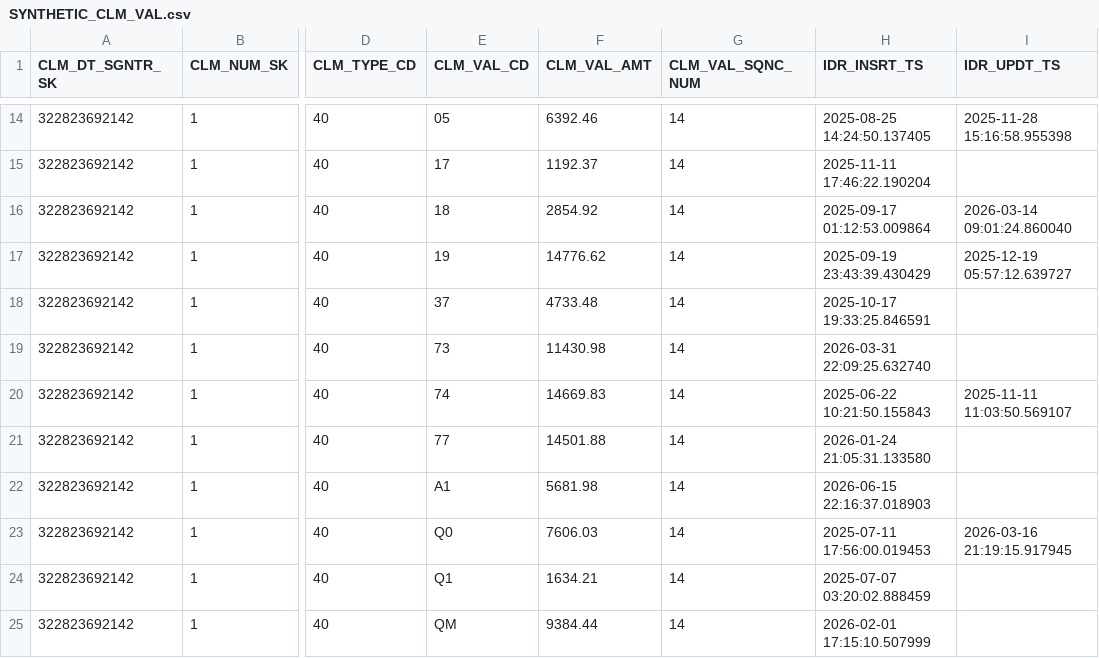
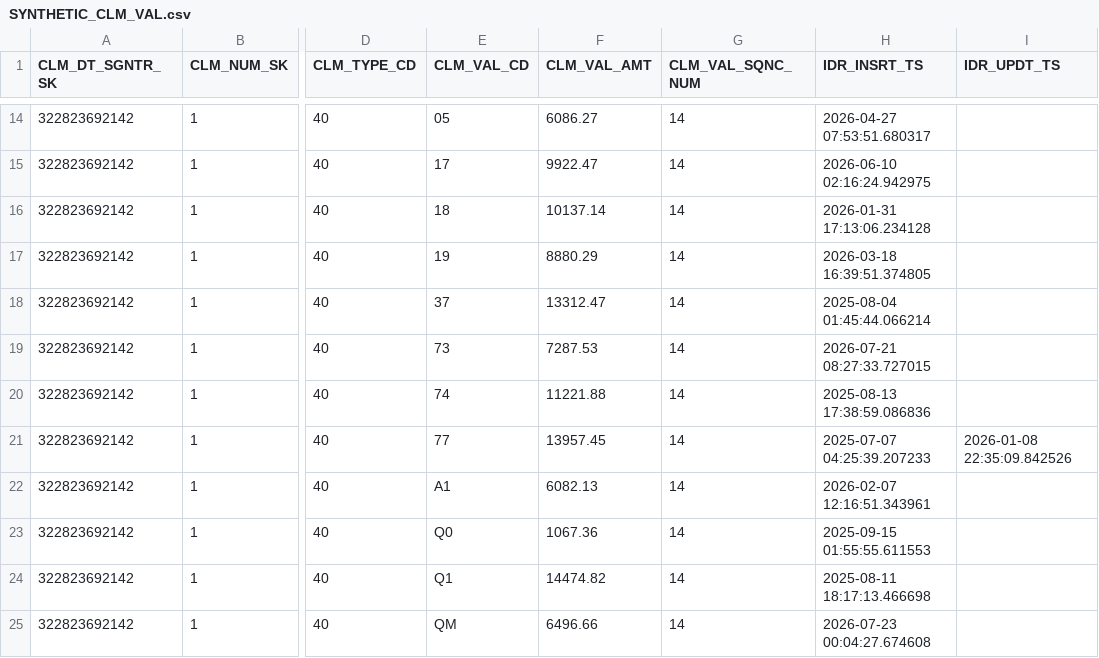
Before and after one commit to CMSgov/beneficiary-fhir-data, a CSV file: apps/bfd-pipeline-idr/test_samples2/SYNTHETIC_CLM_VAL.csv, drawn as a sheet; only a part is shown, gaps mark what is left out; the diff covers the shown part only; the diff names each change by its address in the sheet, - before the commit and + after, or states it on an @@ line.

```diff
--- a/apps/bfd-pipeline-idr/test_samples2/SYNTHETIC_CLM_VAL.csv
+++ b/apps/bfd-pipeline-idr/test_samples2/SYNTHETIC_CLM_VAL.csv
-F14 (CLM_VAL_AMT): 6392.46
+F14 (CLM_VAL_AMT): 6086.27
-H14 (IDR_INSRT_TS): 2025-08-25 14:24:50.137405
+H14 (IDR_INSRT_TS): 2026-04-27 07:53:51.680317
-I14 (IDR_UPDT_TS): 2025-11-28 15:16:58.955398
+I14 (IDR_UPDT_TS): (empty)
-F15 (CLM_VAL_AMT): 1192.37
+F15 (CLM_VAL_AMT): 9922.47
-H15 (IDR_INSRT_TS): 2025-11-11 17:46:22.190204
+H15 (IDR_INSRT_TS): 2026-06-10 02:16:24.942975
-F16 (CLM_VAL_AMT): 2854.92
+F16 (CLM_VAL_AMT): 10137.14
-H16 (IDR_INSRT_TS): 2025-09-17 01:12:53.009864
+H16 (IDR_INSRT_TS): 2026-01-31 17:13:06.234128
-I16 (IDR_UPDT_TS): 2026-03-14 09:01:24.860040
+I16 (IDR_UPDT_TS): (empty)
-F17 (CLM_VAL_AMT): 14776.62
+F17 (CLM_VAL_AMT): 8880.29
-H17 (IDR_INSRT_TS): 2025-09-19 23:43:39.430429
+H17 (IDR_INSRT_TS): 2026-03-18 16:39:51.374805
-I17 (IDR_UPDT_TS): 2025-12-19 05:57:12.639727
+I17 (IDR_UPDT_TS): (empty)
-F18 (CLM_VAL_AMT): 4733.48
+F18 (CLM_VAL_AMT): 13312.47
-H18 (IDR_INSRT_TS): 2025-10-17 19:33:25.846591
+H18 (IDR_INSRT_TS): 2025-08-04 01:45:44.066214
-F19 (CLM_VAL_AMT): 11430.98
+F19 (CLM_VAL_AMT): 7287.53
-H19 (IDR_INSRT_TS): 2026-03-31 22:09:25.632740
+H19 (IDR_INSRT_TS): 2026-07-21 08:27:33.727015
-F20 (CLM_VAL_AMT): 14669.83
+F20 (CLM_VAL_AMT): 11221.88
-H20 (IDR_INSRT_TS): 2025-06-22 10:21:50.155843
+H20 (IDR_INSRT_TS): 2025-08-13 17:38:59.086836
-I20 (IDR_UPDT_TS): 2025-11-11 11:03:50.569107
+I20 (IDR_UPDT_TS): (empty)
-F21 (CLM_VAL_AMT): 14501.88
+F21 (CLM_VAL_AMT): 13957.45
-H21 (IDR_INSRT_TS): 2026-01-24 21:05:31.133580
+H21 (IDR_INSRT_TS): 2025-07-07 04:25:39.207233
-I21 (IDR_UPDT_TS): (empty)
+I21 (IDR_UPDT_TS): 2026-01-08 22:35:09.842526
-F22 (CLM_VAL_AMT): 5681.98
+F22 (CLM_VAL_AMT): 6082.13
-H22 (IDR_INSRT_TS): 2026-06-15 22:16:37.018903
+H22 (IDR_INSRT_TS): 2026-02-07 12:16:51.343961
-F23 (CLM_VAL_AMT): 7606.03
+F23 (CLM_VAL_AMT): 1067.36
-H23 (IDR_INSRT_TS): 2025-07-11 17:56:00.019453
+H23 (IDR_INSRT_TS): 2025-09-15 01:55:55.611553
-I23 (IDR_UPDT_TS): 2026-03-16 21:19:15.917945
+I23 (IDR_UPDT_TS): (empty)
-F24 (CLM_VAL_AMT): 1634.21
+F24 (CLM_VAL_AMT): 14474.82
-H24 (IDR_INSRT_TS): 2025-07-07 03:20:02.888459
+H24 (IDR_INSRT_TS): 2025-08-11 18:17:13.466698
-F25 (CLM_VAL_AMT): 9384.44
+F25 (CLM_VAL_AMT): 6496.66
-H25 (IDR_INSRT_TS): 2026-02-01 17:15:10.507999
+H25 (IDR_INSRT_TS): 2026-07-23 00:04:27.674608
```
Also changed, not shown: 31 edited cells elsewhere in this file, apps/bfd-pipeline-idr/test_samples2/SYNTHETIC_CLM.csv, apps/bfd-pipeline-idr/test_samples2/SYNTHETIC_CLM_INSTNL.csv.
